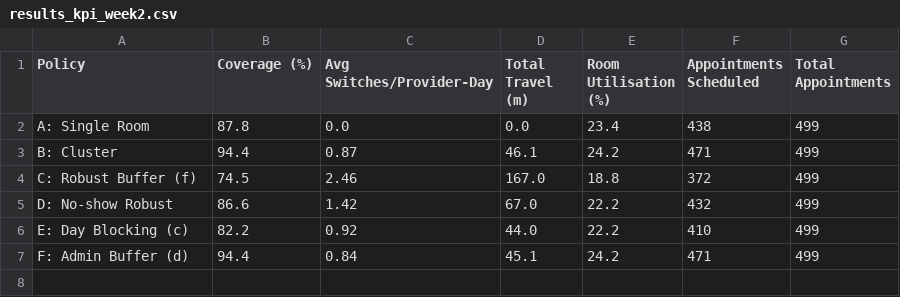
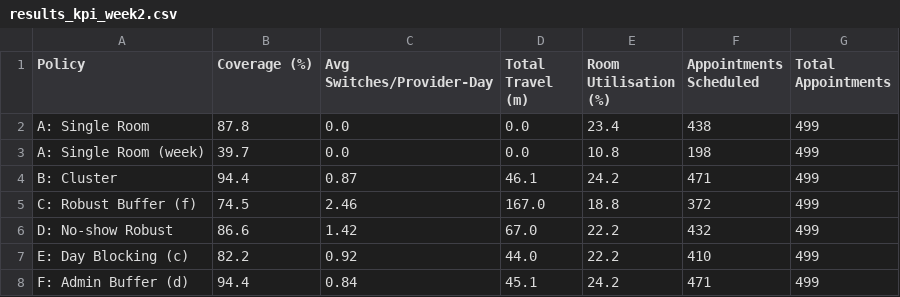
Before and after one commit to adhamfarag38/435project, a CSV file: results_kpi_week2.csv, drawn as a sheet; the diff names each change by its address in the sheet, - before the commit and + after, or states it on an @@ line.

```diff
--- a/results_kpi_week2.csv
+++ b/results_kpi_week2.csv
+row 3: A: Single Room (week) | 39.7 | 0.0 | 0.0 | 10.8 | 198 | 499
```
Also changed, not shown: results_kpi_week1.csv, ts_history_week2.csv, 24 other files.
